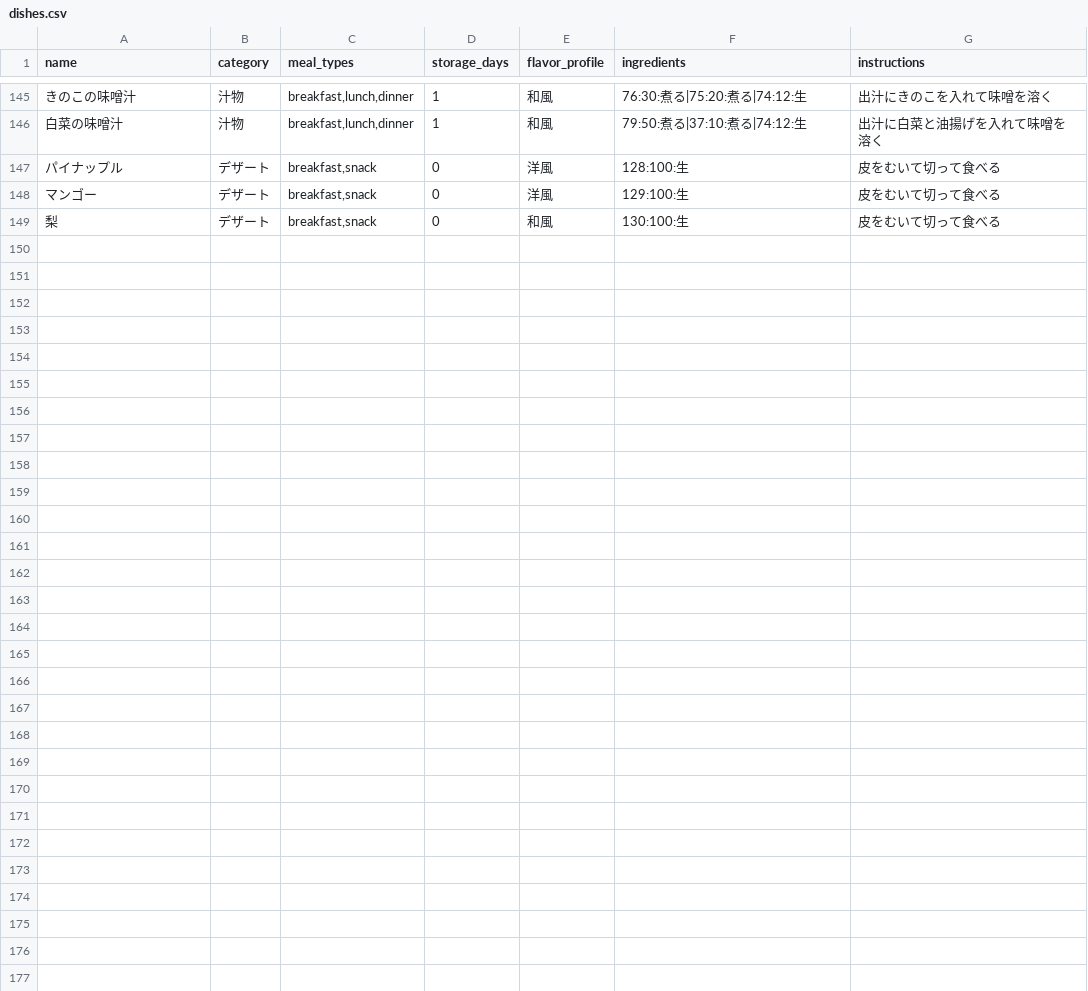
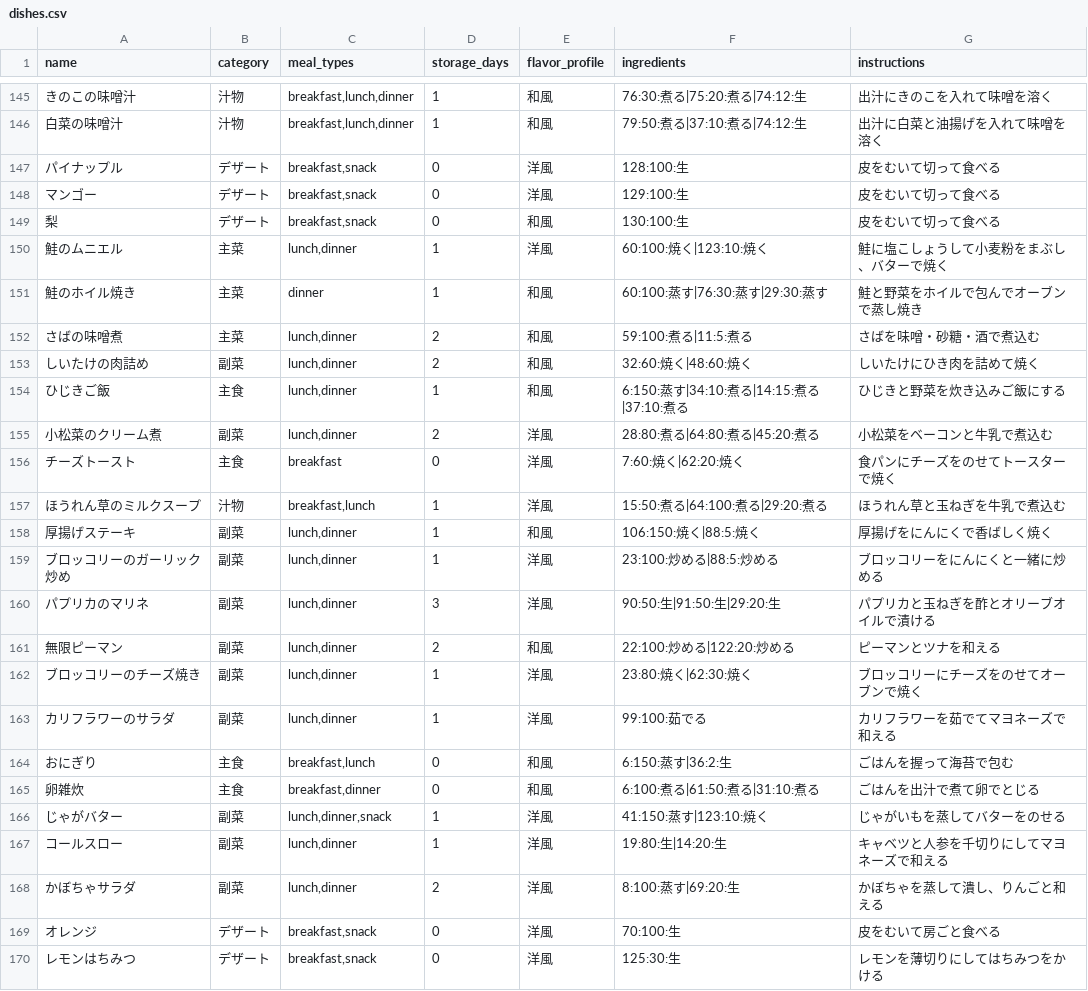
Before and after one commit to iwamaki/nutrition-optimizer, a CSV file: backend/data/dishes.csv, drawn as a sheet; only a part is shown, gaps mark what is left out.

```diff
--- a/backend/data/dishes.csv
+++ b/backend/data/dishes.csv
@@ -149 +149,22 @@ name,category,meal_types,storage_days,flavor_profile,ingredients,instructions
 梨,デザート,"breakfast,snack",0,和風,130:100:生,皮をむいて切って食べる
+鮭のムニエル,主菜,"lunch,dinner",1,洋風,60:100:焼く|123:10:焼く,鮭に塩こしょうして小麦粉をまぶし、バターで焼く
+鮭のホイル焼き,主菜,dinner,1,和風,60:100:蒸す|76:30:蒸す|29:30:蒸す,鮭と野菜をホイルで包んでオーブンで蒸し焼き
+さばの味噌煮,主菜,"lunch,dinner",2,和風,59:100:煮る|11:5:煮る,さばを味噌・砂糖・酒で煮込む
+しいたけの肉詰め,副菜,"lunch,dinner",2,和風,32:60:焼く|48:60:焼く,しいたけにひき肉を詰めて焼く
+ひじきご飯,主食,"lunch,dinner",1,和風,6:150:蒸す|34:10:煮る|14:15:煮る|37:10:煮る,ひじきと野菜を炊き込みご飯にする
+小松菜のクリーム煮,副菜,"lunch,dinner",2,洋風,28:80:煮る|64:80:煮る|45:20:煮る,小松菜をベーコンと牛乳で煮込む
+チーズトースト,主食,breakfast,0,洋風,7:60:焼く|62:20:焼く,食パンにチーズをのせてトースターで焼く
+ほうれん草のミルクスープ,汁物,"breakfast,lunch",1,洋風,15:50:煮る|64:100:煮る|29:20:煮る,ほうれん草と玉ねぎを牛乳で煮込む
+厚揚げステーキ,副菜,"lunch,dinner",1,和風,106:150:焼く|88:5:焼く,厚揚げをにんにくで香ばしく焼く
+ブロッコリーのガーリック炒め,副菜,"lunch,dinner",1,洋風,23:100:炒める|88:5:炒める,ブロッコリーをにんにくと一緒に炒める
+パプリカのマリネ,副菜,"lunch,dinner",3,洋風,90:50:生|91:50:生|29:20:生,パプリカと玉ねぎを酢とオリーブオイルで漬ける
+無限ピーマン,副菜,"lunch,dinner",2,和風,22:100:炒める|122:20:炒める,ピーマンとツナを和える
+ブロッコリーのチーズ焼き,副菜,"lunch,dinner",1,洋風,23:80:焼く|62:30:焼く,ブロッコリーにチーズをのせてオーブンで焼く
+カリフラワーのサラダ,副菜,"lunch,dinner",1,洋風,99:100:茹でる,カリフラワーを茹でてマヨネーズで和える
+おにぎり,主食,"breakfast,lunch",0,和風,6:150:蒸す|36:2:生,ごはんを握って海苔で包む
+卵雑炊,主食,"breakfast,dinner",0,和風,6:100:煮る|61:50:煮る|31:10:煮る,ごはんを出汁で煮て卵でとじる
+じゃがバター,副菜,"lunch,dinner,snack",1,洋風,41:150:蒸す|123:10:焼く,じゃがいもを蒸してバターをのせる
+コールスロー,副菜,"lunch,dinner",1,洋風,19:80:生|14:20:生,キャベツと人参を千切りにしてマヨネーズで和える
+かぼちゃサラダ,副菜,"lunch,dinner",2,洋風,8:100:蒸す|69:20:生,かぼちゃを蒸して潰し、りんごと和える
+オレンジ,デザート,"breakfast,snack",0,洋風,70:100:生,皮をむいて房ごと食べる
+レモンはちみつ,デザート,"breakfast,snack",0,洋風,125:30:生,レモンを薄切りにしてはちみつをかける
```
Also changed, not shown: 1 other file.
